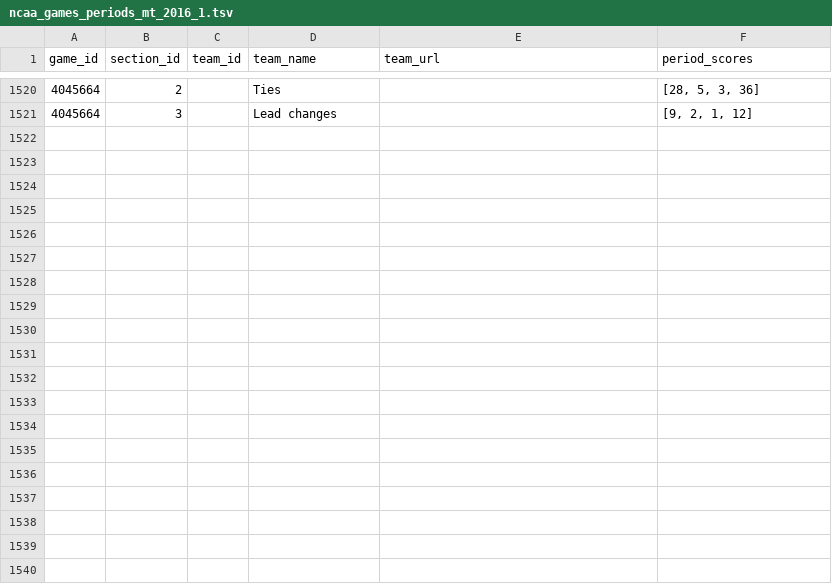
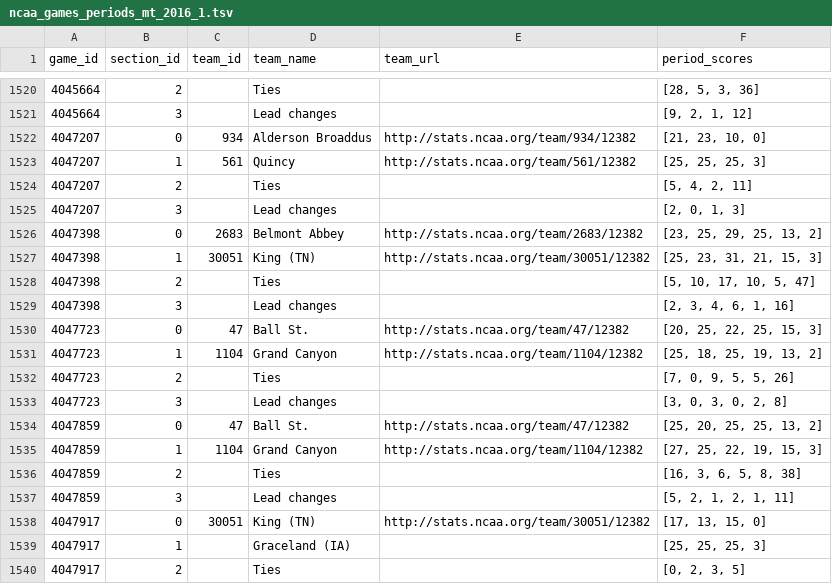
Before and after one commit to octonion/volleyball-m, a TSV file: ncaa_pbp/tsv/ncaa_games_periods_mt_2016_1.tsv, drawn as a sheet; only a part is shown, gaps mark what is left out; the diff covers the shown part only.

```diff
--- a/ncaa_pbp/tsv/ncaa_games_periods_mt_2016_1.tsv
+++ b/ncaa_pbp/tsv/ncaa_games_periods_mt_2016_1.tsv
@@ -1521 +1521,20 @@ game_id	section_id	team_id	team_name	team_url	period_scores
 4045664	3		Lead changes		[9, 2, 1, 12]
+4047207	0	934	Alderson Broaddus	http://stats.ncaa.org/team/934/12382	[21, 23, 10, 0]
+4047207	1	561	Quincy	http://stats.ncaa.org/team/561/12382	[25, 25, 25, 3]
+4047207	2		Ties		[5, 4, 2, 11]
+4047207	3		Lead changes		[2, 0, 1, 3]
+4047398	0	2683	Belmont Abbey	http://stats.ncaa.org/team/2683/12382	[23, 25, 29, 25, 13, 2]
+4047398	1	30051	King (TN)	http://stats.ncaa.org/team/30051/12382	[25, 23, 31, 21, 15, 3]
+4047398	2		Ties		[5, 10, 17, 10, 5, 47]
+4047398	3		Lead changes		[2, 3, 4, 6, 1, 16]
+4047723	0	47	Ball St.	http://stats.ncaa.org/team/47/12382	[20, 25, 22, 25, 15, 3]
+4047723	1	1104	Grand Canyon	http://stats.ncaa.org/team/1104/12382	[25, 18, 25, 19, 13, 2]
+4047723	2		Ties		[7, 0, 9, 5, 5, 26]
+4047723	3		Lead changes		[3, 0, 3, 0, 2, 8]
+4047859	0	47	Ball St.	http://stats.ncaa.org/team/47/12382	[25, 20, 25, 25, 13, 2]
+4047859	1	1104	Grand Canyon	http://stats.ncaa.org/team/1104/12382	[27, 25, 22, 19, 15, 3]
+4047859	2		Ties		[16, 3, 6, 5, 8, 38]
+4047859	3		Lead changes		[5, 2, 1, 2, 1, 11]
+4047917	0	30051	King (TN)	http://stats.ncaa.org/team/30051/12382	[17, 13, 15, 0]
+4047917	1		Graceland (IA)		[25, 25, 25, 3]
+4047917	2		Ties		[0, 2, 3, 5]
```
Also changed, not shown: 17 added rows elsewhere in this file, ncaa_pbp/python/predict_weekly.csv, ncaa_pbp/tsv/ncaa_games_periods_mt_2016_3.tsv, 16 other files.
